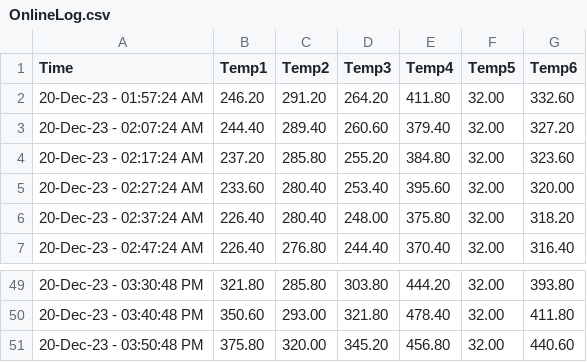
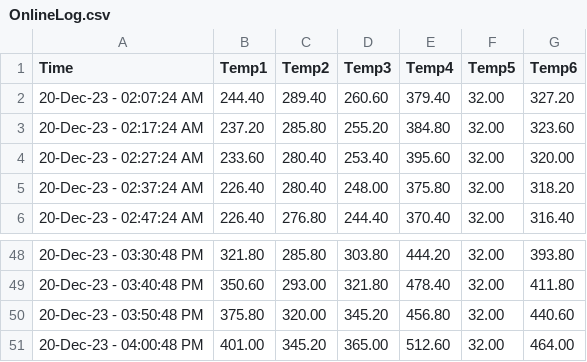
Before and after one commit to UDS-Furnace/View, a CSV file: OnlineLog.csv, drawn as a sheet; only a part is shown, gaps mark what is left out; removed rows and columns are numbered as before the commit, all else as after; the diff names each change by its address in the sheet, - before the commit and + after, or states it on an @@ line.

Commit message:
Updating temperature log2023-12-20 16:00:48.718384

```diff
--- a/OnlineLog.csv
+++ b/OnlineLog.csv
-row 2: 20-Dec-23 - 01:57:24 AM | 246.20 | 291.20 | 264.20 | 411.80 | 32.00 | 332.60
+row 51: 20-Dec-23 - 04:00:48 PM | 401.00 | 345.20 | 365.00 | 512.60 | 32.00 | 464.00
```
